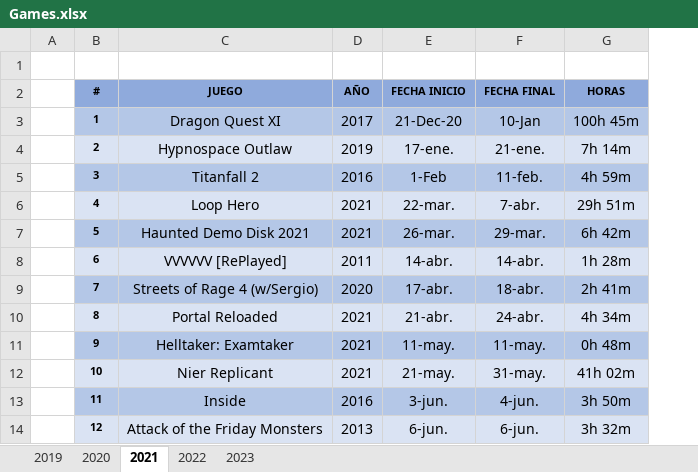
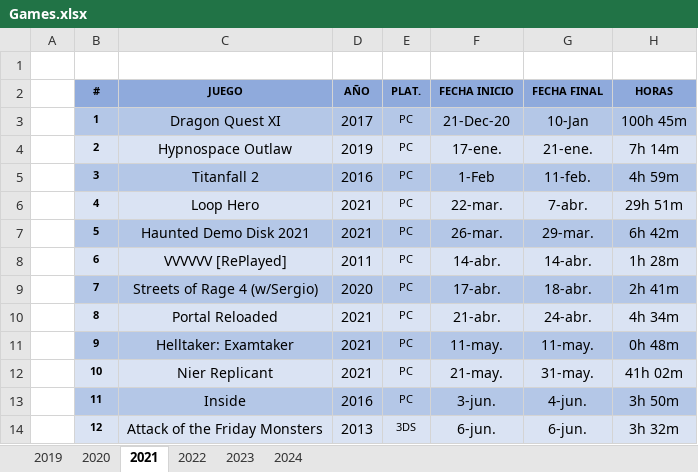
Before and after one commit to ucer0/ucer0.github.io, an Excel workbook: spreadsheets/Games.xlsx, sheet 2021, drawn as a sheet; only a part is shown; values as stored, in another font and other column widths than the file's, no borders; charts and pictures not drawn; the diff names each change by its address in the sheet, - before the commit and + after, or states it on an @@ line.

```diff
--- a/spreadsheets/Games.xlsx (sheet 2021)
+++ b/spreadsheets/Games.xlsx (sheet 2021)
+sheet tab: 2024
+column E (PLAT.), rows 3-14: PC | PC | PC | PC | PC | PC | PC | PC | PC | PC | PC | 3DS
```
Also changed, not shown: sheet 2023, sheet 2022, sheet 2019, formulas that keep their value, charts or pictures, 17 other files.
